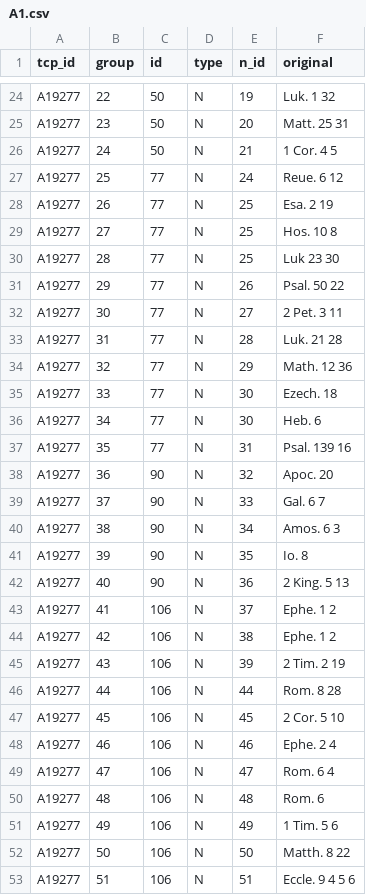
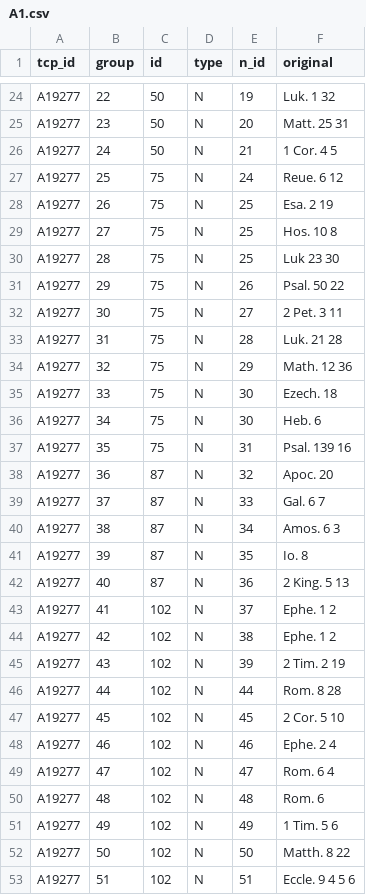
Before and after one commit to amycweng/Early-Modern-Sermons, a CSV file: outputs/c_locations/A1.csv, drawn as a sheet; only a part is shown, gaps mark what is left out; the diff covers the shown part only.

```diff
--- a/outputs/c_locations/A1.csv
+++ b/outputs/c_locations/A1.csv
@@ -26,28 +26,28 @@ A19277,23,50,N,20,Matt. 25 31
 A19277,24,50,N,21,1 Cor. 4 5
-A19277,25,77,N,24,Reue. 6 12
-A19277,26,77,N,25,Esa. 2 19
-A19277,27,77,N,25,Hos. 10 8
-A19277,28,77,N,25,Luk 23 30
-A19277,29,77,N,26,Psal. 50 22
-A19277,30,77,N,27,2 Pet. 3 11
-A19277,31,77,N,28,Luk. 21 28
-A19277,32,77,N,29,Math. 12 36
-A19277,33,77,N,30,Ezech. 18
-A19277,34,77,N,30,Heb. 6
-A19277,35,77,N,31,Psal. 139 16
-A19277,36,90,N,32,Apoc. 20
-A19277,37,90,N,33,Gal. 6 7
-A19277,38,90,N,34,Amos. 6 3
-A19277,39,90,N,35,Io. 8
-A19277,40,90,N,36,2 King. 5 13
-A19277,41,106,N,37,Ephe. 1 2
-A19277,42,106,N,38,Ephe. 1 2
-A19277,43,106,N,39,2 Tim. 2 19
-A19277,44,106,N,44,Rom. 8 28
-A19277,45,106,N,45,2 Cor. 5 10
-A19277,46,106,N,46,Ephe. 2 4
-A19277,47,106,N,47,Rom. 6 4
-A19277,48,106,N,48,Rom. 6
-A19277,49,106,N,49,1 Tim. 5 6
-A19277,50,106,N,50,Matth. 8 22
-A19277,51,106,N,51,Eccle. 9 4 5 6
+A19277,25,75,N,24,Reue. 6 12
+A19277,26,75,N,25,Esa. 2 19
+A19277,27,75,N,25,Hos. 10 8
+A19277,28,75,N,25,Luk 23 30
+A19277,29,75,N,26,Psal. 50 22
+A19277,30,75,N,27,2 Pet. 3 11
+A19277,31,75,N,28,Luk. 21 28
+A19277,32,75,N,29,Math. 12 36
+A19277,33,75,N,30,Ezech. 18
+A19277,34,75,N,30,Heb. 6
+A19277,35,75,N,31,Psal. 139 16
+A19277,36,87,N,32,Apoc. 20
+A19277,37,87,N,33,Gal. 6 7
+A19277,38,87,N,34,Amos. 6 3
+A19277,39,87,N,35,Io. 8
+A19277,40,87,N,36,2 King. 5 13
+A19277,41,102,N,37,Ephe. 1 2
+A19277,42,102,N,38,Ephe. 1 2
+A19277,43,102,N,39,2 Tim. 2 19
+A19277,44,102,N,44,Rom. 8 28
+A19277,45,102,N,45,2 Cor. 5 10
+A19277,46,102,N,46,Ephe. 2 4
+A19277,47,102,N,47,Rom. 6 4
+A19277,48,102,N,48,Rom. 6
+A19277,49,102,N,49,1 Tim. 5 6
+A19277,50,102,N,50,Matth. 8 22
+A19277,51,102,N,51,Eccle. 9 4 5 6
```
Also changed, not shown: 131 edited cells elsewhere in this file, outputs/sentences_body/A4.csv, outputs/sentences_margin/A1.csv, 5 other files.
